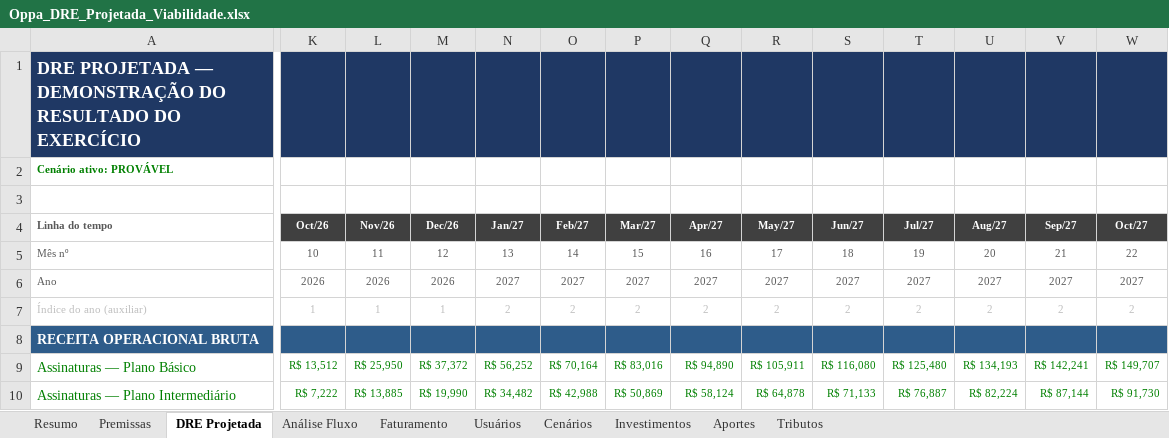
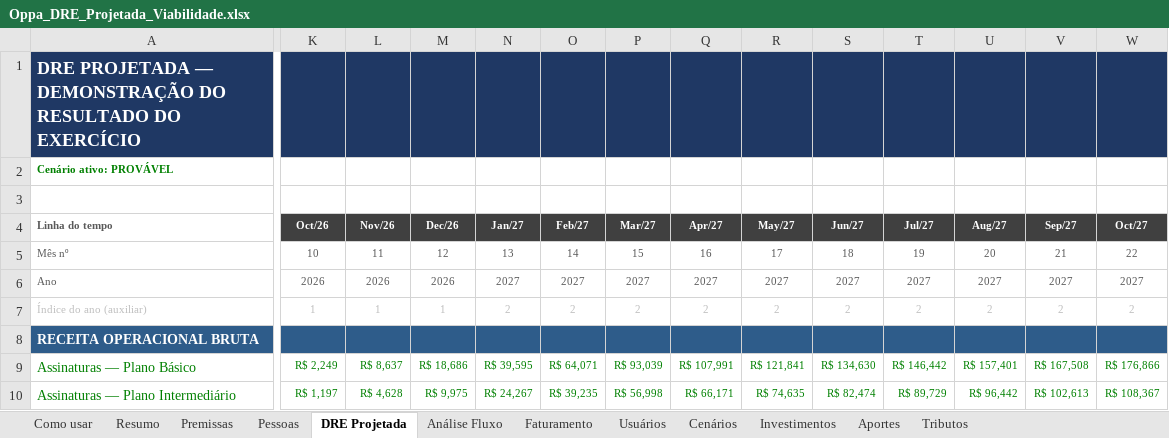
Before and after one commit to fmlucaas/Teste, an Excel workbook: Oppa_DRE_Projetada_Viabilidade.xlsx, sheet DRE Projetada, drawn as a sheet; only a part is shown, gaps mark what is left out; values as stored, in another font and other column widths than the file's, no borders; the diff covers the shown part only; the diff names each change by its address in the sheet, - before the commit and + after, or states it on an @@ line.

```diff
--- a/Oppa_DRE_Projetada_Viabilidade.xlsx (sheet DRE Projetada)
+++ b/Oppa_DRE_Projetada_Viabilidade.xlsx (sheet DRE Projetada)
+sheet tab: Como usar
+sheet tab: Pessoas
-K9 (Oct/26): R$ 13,512
+K9 (Oct/26): R$ 2,249
-L9 (Nov/26): R$ 25,950
+L9 (Nov/26): R$ 8,637
-M9 (Dec/26): R$ 37,372
+M9 (Dec/26): R$ 18,686
-N9 (Jan/27): R$ 56,252
+N9 (Jan/27): R$ 39,595
-O9 (Feb/27): R$ 70,164
+O9 (Feb/27): R$ 64,071
-P9 (Mar/27): R$ 83,016
+P9 (Mar/27): R$ 93,039
-Q9 (Apr/27): R$ 94,890
+Q9 (Apr/27): R$ 107,991
-R9 (May/27): R$ 105,911
+R9 (May/27): R$ 121,841
-S9 (Jun/27): R$ 116,080
+S9 (Jun/27): R$ 134,630
-T9 (Jul/27): R$ 125,480
+T9 (Jul/27): R$ 146,442
-U9 (Aug/27): R$ 134,193
+U9 (Aug/27): R$ 157,401
-V9 (Sep/27): R$ 142,241
+V9 (Sep/27): R$ 167,508
-W9 (Oct/27): R$ 149,707
+W9 (Oct/27): R$ 176,866
-K10 (Oct/26): R$ 7,222
+K10 (Oct/26): R$ 1,197
-L10 (Nov/26): R$ 13,885
+L10 (Nov/26): R$ 4,628
-M10 (Dec/26): R$ 19,990
+M10 (Dec/26): R$ 9,975
-N10 (Jan/27): R$ 34,482
+N10 (Jan/27): R$ 24,267
-O10 (Feb/27): R$ 42,988
+O10 (Feb/27): R$ 39,235
-P10 (Mar/27): R$ 50,869
+P10 (Mar/27): R$ 56,998
-Q10 (Apr/27): R$ 58,124
+Q10 (Apr/27): R$ 66,171
-R10 (May/27): R$ 64,878
+R10 (May/27): R$ 74,635
-S10 (Jun/27): R$ 71,133
+S10 (Jun/27): R$ 82,474
-T10 (Jul/27): R$ 76,887
+T10 (Jul/27): R$ 89,729
-U10 (Aug/27): R$ 82,224
+U10 (Aug/27): R$ 96,442
-V10 (Sep/27): R$ 87,144
+V10 (Sep/27): R$ 102,613
-W10 (Oct/27): R$ 91,730
+W10 (Oct/27): R$ 108,367
```
Also changed, not shown: 7 added rows, 7 removed rows and 1044 edited cells elsewhere in this sheet, sheet Cenários, sheet Usuários, sheet Análise Fluxo, sheet Faturamento, sheet Investimentos, sheet Premissas, 2 more sheets, formulas that keep their value, 9 other files.
